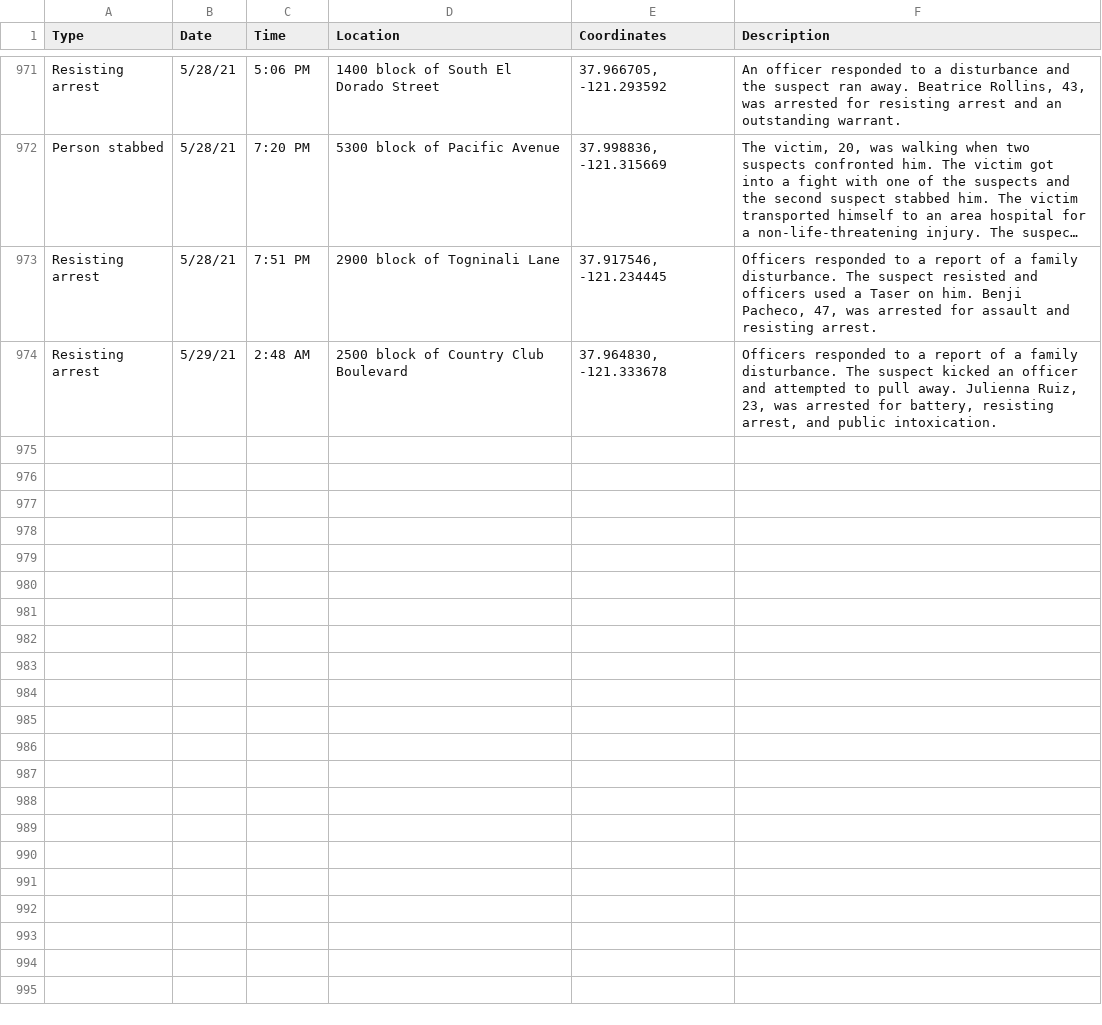
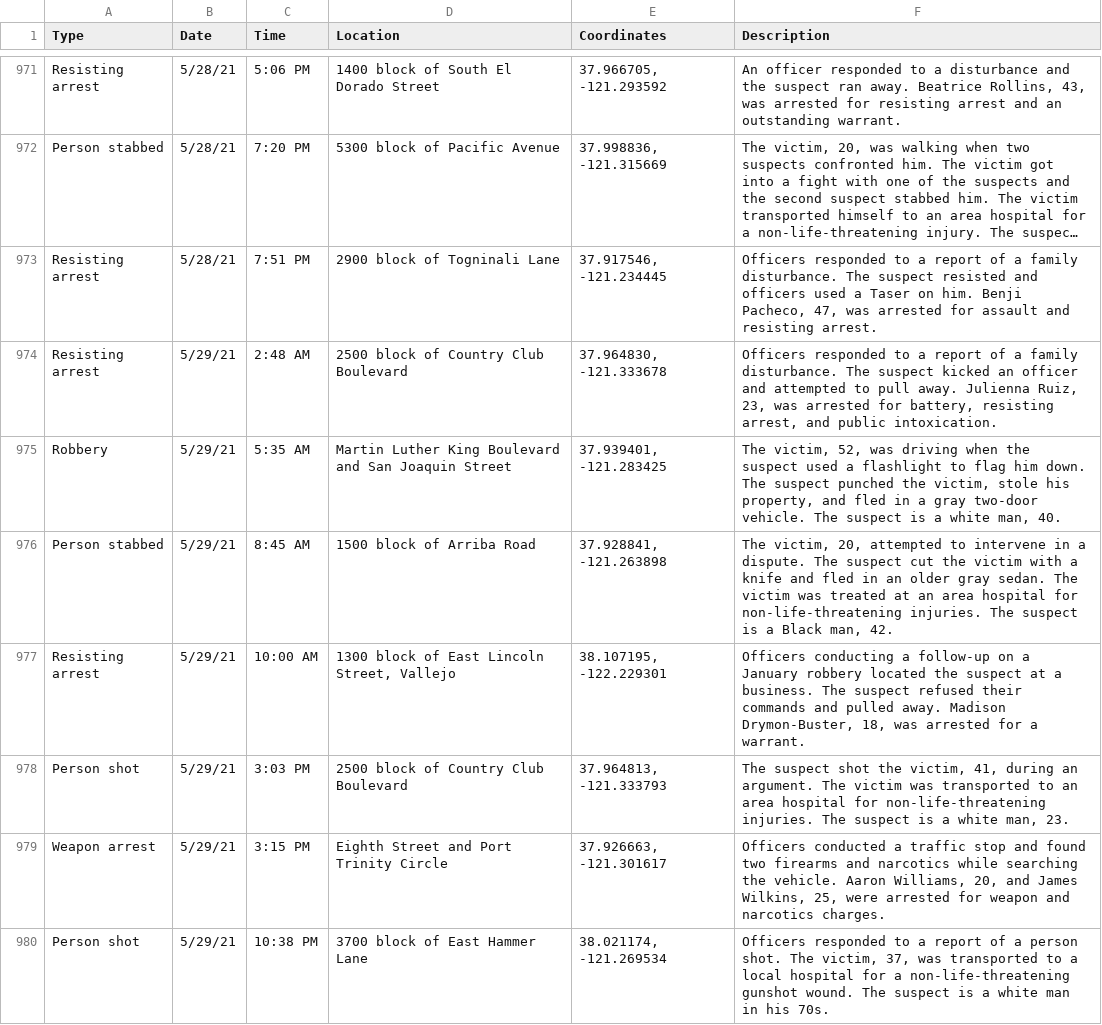
Before and after one commit to miriamwaldvogel/209politics, a CSV file: projects/crimemaps/data/stockton.csv, drawn as a sheet; only a part is shown, gaps mark what is left out; long unchanged cells end in ….

```diff
--- a/projects/crimemaps/data/stockton.csv
+++ b/projects/crimemaps/data/stockton.csv
@@ -974 +974,7 @@ Resisting arrest,5/28/21,7:51 PM,2900 block of Togninali Lane,"37.917546, -121.2
 Resisting arrest,5/29/21,2:48 AM,2500 block of Country Club Boulevard ,"37.964830, -121.333678","Officers responded to a report of a family disturbance. The suspect kicked an officer and attempted to pull away. Julienna Ruiz, 23, was arrested for battery, resisting arrest, and public intoxication."
+Robbery,5/29/21,5:35 AM,Martin Luther King Boulevard and San Joaquin Street,"37.939401, -121.283425","The victim, 52, was driving when the suspect used a flashlight to flag him down. The suspect punched the victim, stole his property, and fled in a gray two-door vehicle. The suspect is a white man, 40."
+Person stabbed,5/29/21,8:45 AM,1500 block of Arriba Road,"37.928841, -121.263898","The victim, 20, attempted to intervene in a dispute. The suspect cut the victim with a knife and fled in an older gray sedan. The victim was treated at an area hospital for non-life-threatening injuries. The suspect is a Black man, 42."
+Resisting arrest,5/29/21,10:00 AM,"1300 block of East Lincoln Street, Vallejo","38.107195, -122.229301","Officers conducting a follow-up on a January robbery located the suspect at a business. The suspect refused their commands and pulled away. Madison Drymon-Buster, 18, was arrested for a warrant."
+Person shot,5/29/21,3:03 PM,2500 block of Country Club Boulevard,"37.964813, -121.333793","The suspect shot the victim, 41, during an argument. The victim was transported to an area hospital for non-life-threatening injuries. The suspect is a white man, 23."
+Weapon arrest,5/29/21,3:15 PM,Eighth Street and Port Trinity Circle,"37.926663, -121.301617","Officers conducted a traffic stop and found two firearms and narcotics while searching the vehicle. Aaron Williams, 20, and James Wilkins, 25, were arrested for weapon and narcotics charges."
+Person shot,5/29/21,10:38 PM,3700 block of East Hammer Lane,"38.021174, -121.269534","Officers responded to a report of a person shot. The victim, 37, was transported to a local hospital for a non-life-threatening gunshot wound. The suspect is a white man in his 70s."
```
Also changed, not shown: 1 other file.
